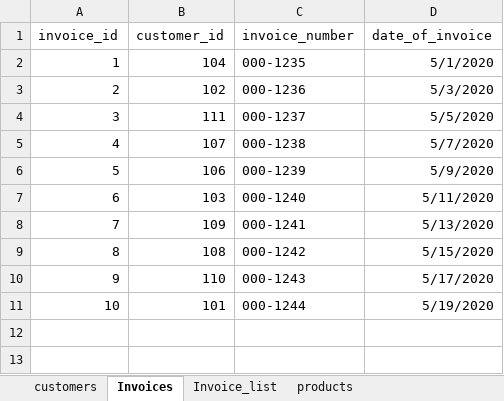
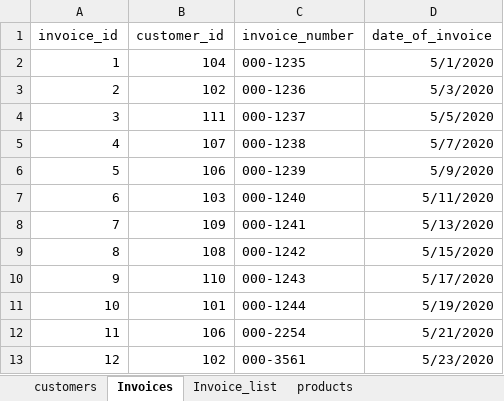
Before and after one commit to DanielOttah/cohort4, an Excel workbook: python/Excel_Python/excel_files/Invoices_App.xlsx, sheet Invoices, drawn as a sheet; values as stored, in another font and other column widths than the file's, no borders; the diff names each change by its address in the sheet, - before the commit and + after, or states it on an @@ line.

```diff
--- a/python/Excel_Python/excel_files/Invoices_App.xlsx (sheet Invoices)
+++ b/python/Excel_Python/excel_files/Invoices_App.xlsx (sheet Invoices)
+row 12: 11 | 106 | 000-2254 | 5/21/2020
+row 13: 12 | 102 | 000-3561 | 5/23/2020
```
Also changed, not shown: sheet Invoice_list, 34 other files.
